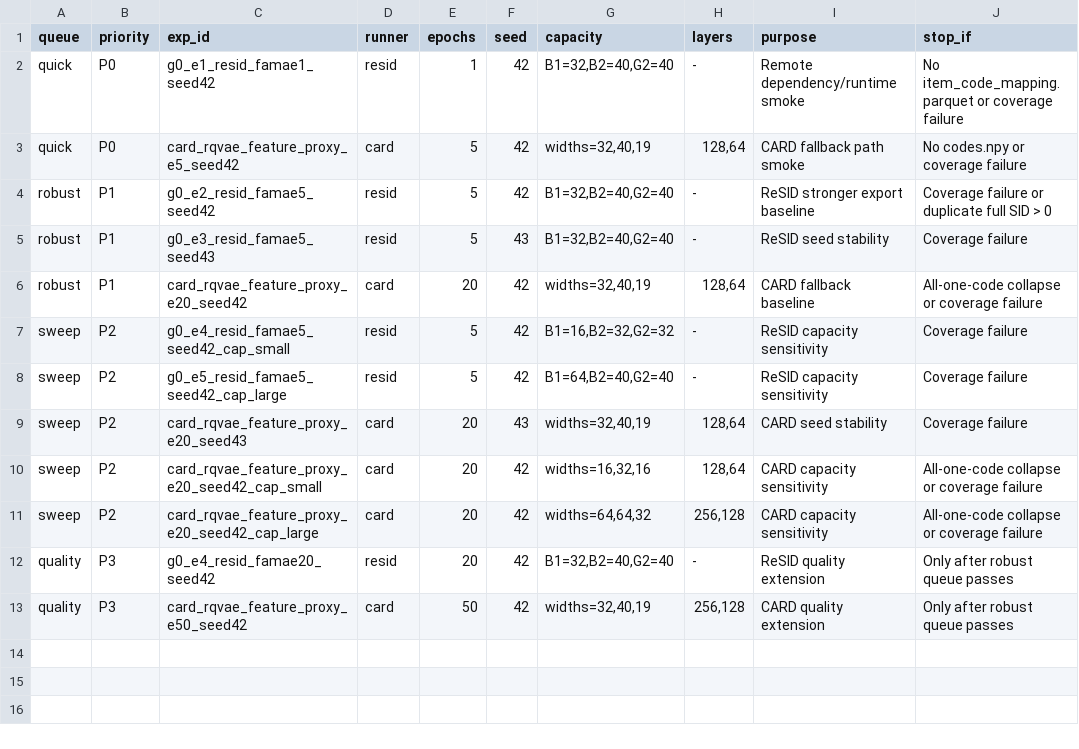
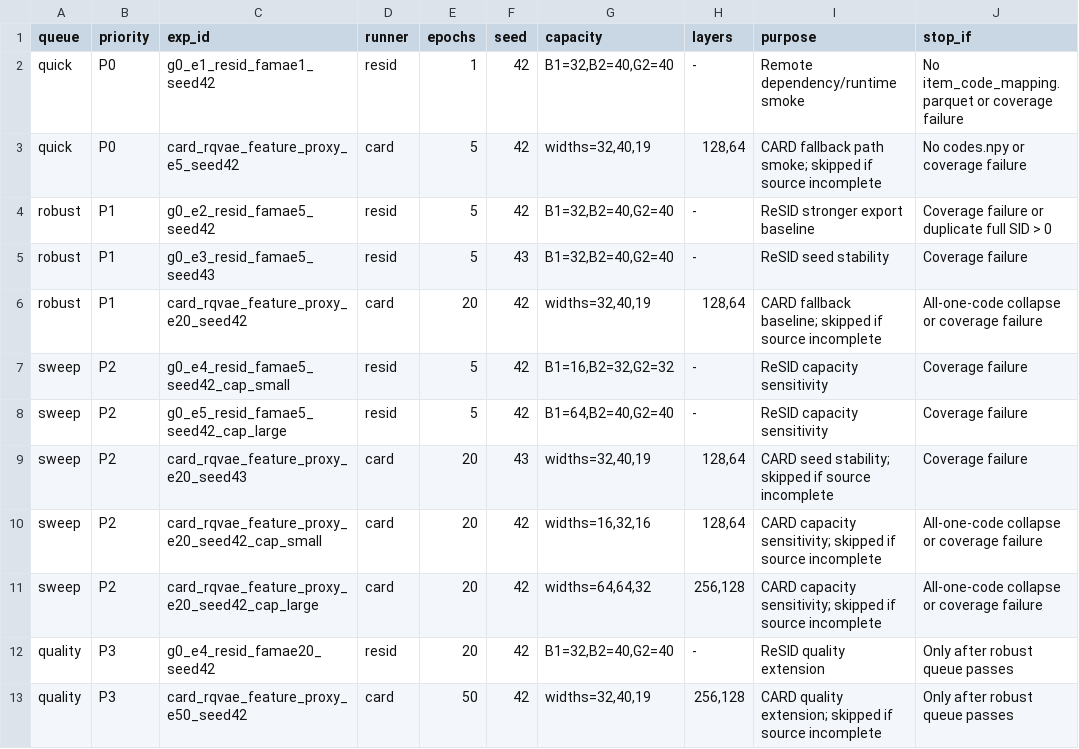
Before and after one commit to jdding/sidinspector, a TSV file: tools/autodl_audit_sid/gate0_experiment_matrix.tsv, drawn as a sheet.

Commit message:
[DEBUG] Guard AutoDL CARD fallback source check

```diff
--- a/tools/autodl_audit_sid/gate0_experiment_matrix.tsv
+++ b/tools/autodl_audit_sid/gate0_experiment_matrix.tsv
@@ -2,12 +2,12 @@ queue	priority	exp_id	runner	epochs	seed	capacity	layers	purpose	stop_if
 quick	P0	g0_e1_resid_famae1_seed42	resid	1	42	B1=32,B2=40,G2=40	-	Remote dependency/runtime smoke	No item_code_mapping.parquet or coverage failure
-quick	P0	card_rqvae_feature_proxy_e5_seed42	card	5	42	widths=32,40,19	128,64	CARD fallback path smoke	No codes.npy or coverage failure
+quick	P0	card_rqvae_feature_proxy_e5_seed42	card	5	42	widths=32,40,19	128,64	CARD fallback path smoke; skipped if source incomplete	No codes.npy or coverage failure
 robust	P1	g0_e2_resid_famae5_seed42	resid	5	42	B1=32,B2=40,G2=40	-	ReSID stronger export baseline	Coverage failure or duplicate full SID > 0
 robust	P1	g0_e3_resid_famae5_seed43	resid	5	43	B1=32,B2=40,G2=40	-	ReSID seed stability	Coverage failure
-robust	P1	card_rqvae_feature_proxy_e20_seed42	card	20	42	widths=32,40,19	128,64	CARD fallback baseline	All-one-code collapse or coverage failure
+robust	P1	card_rqvae_feature_proxy_e20_seed42	card	20	42	widths=32,40,19	128,64	CARD fallback baseline; skipped if source incomplete	All-one-code collapse or coverage failure
 sweep	P2	g0_e4_resid_famae5_seed42_cap_small	resid	5	42	B1=16,B2=32,G2=32	-	ReSID capacity sensitivity	Coverage failure
 sweep	P2	g0_e5_resid_famae5_seed42_cap_large	resid	5	42	B1=64,B2=40,G2=40	-	ReSID capacity sensitivity	Coverage failure
-sweep	P2	card_rqvae_feature_proxy_e20_seed43	card	20	43	widths=32,40,19	128,64	CARD seed stability	Coverage failure
-sweep	P2	card_rqvae_feature_proxy_e20_seed42_cap_small	card	20	42	widths=16,32,16	128,64	CARD capacity sensitivity	All-one-code collapse or coverage failure
-sweep	P2	card_rqvae_feature_proxy_e20_seed42_cap_large	card	20	42	widths=64,64,32	256,128	CARD capacity sensitivity	All-one-code collapse or coverage failure
+sweep	P2	card_rqvae_feature_proxy_e20_seed43	card	20	43	widths=32,40,19	128,64	CARD seed stability; skipped if source incomplete	Coverage failure
+sweep	P2	card_rqvae_feature_proxy_e20_seed42_cap_small	card	20	42	widths=16,32,16	128,64	CARD capacity sensitivity; skipped if source incomplete	All-one-code collapse or coverage failure
+sweep	P2	card_rqvae_feature_proxy_e20_seed42_cap_large	card	20	42	widths=64,64,32	256,128	CARD capacity sensitivity; skipped if source incomplete	All-one-code collapse or coverage failure
 quality	P3	g0_e4_resid_famae20_seed42	resid	20	42	B1=32,B2=40,G2=40	-	ReSID quality extension	Only after robust queue passes
-quality	P3	card_rqvae_feature_proxy_e50_seed42	card	50	42	widths=32,40,19	256,128	CARD quality extension	Only after robust queue passes
+quality	P3	card_rqvae_feature_proxy_e50_seed42	card	50	42	widths=32,40,19	256,128	CARD quality extension; skipped if source incomplete	Only after robust queue passes
```
Also changed, not shown: 12 other files.
